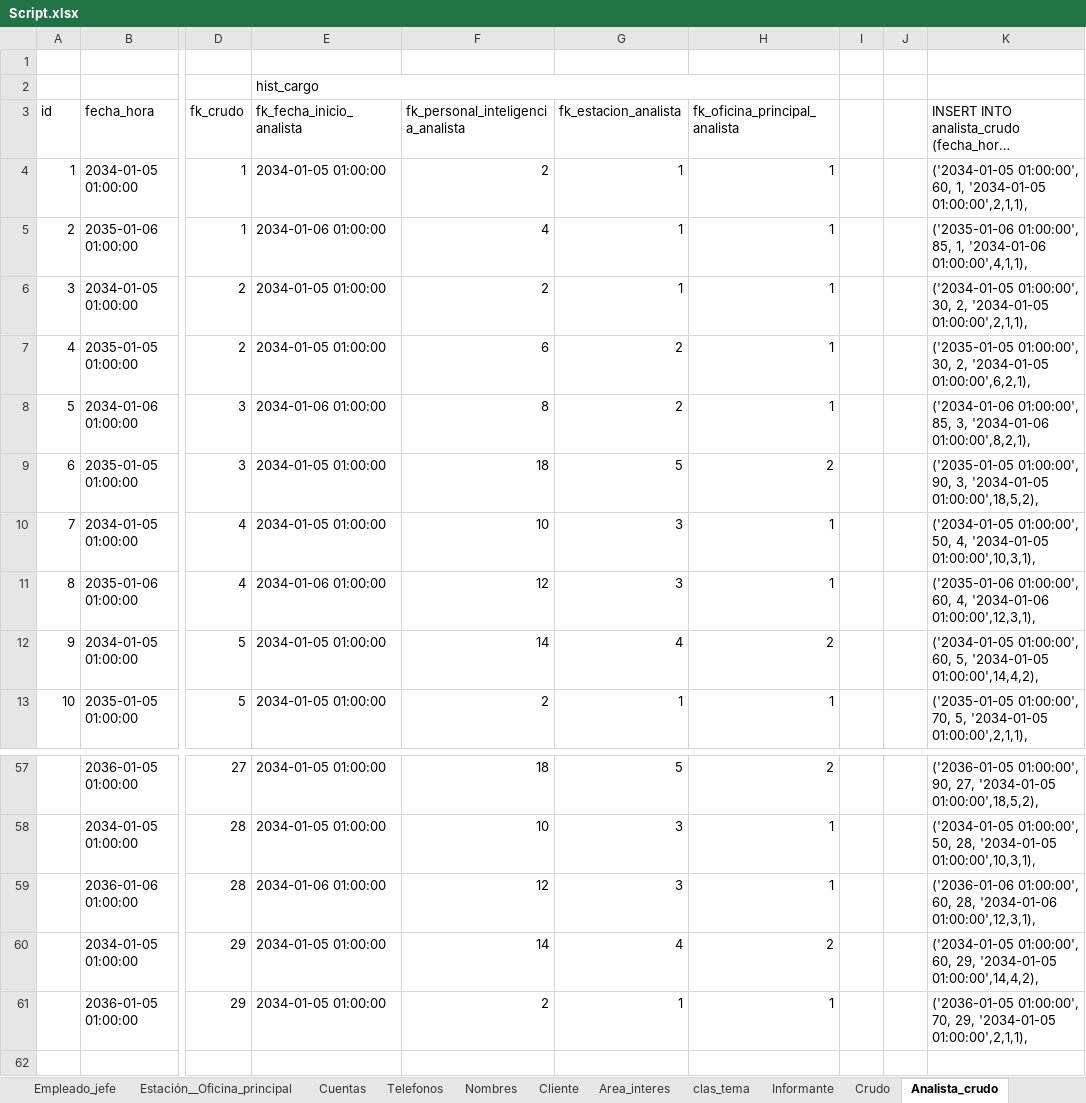
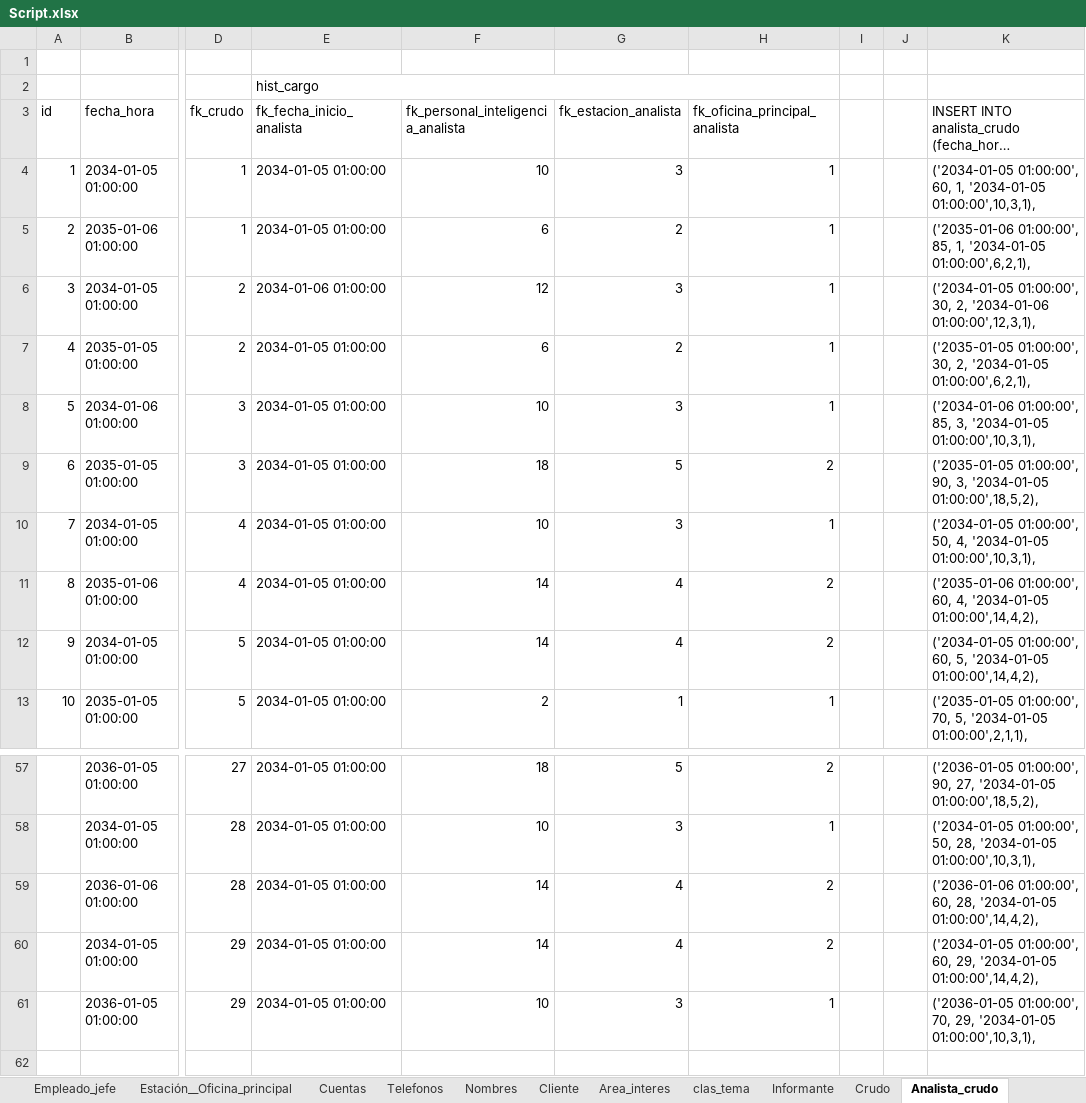
Before and after one commit to abadillo/bases-dos, an Excel workbook: scripts/Script.xlsx, sheet Analista_crudo, drawn as a sheet; only a part is shown, gaps mark what is left out; long unchanged cells end in …; values as stored, in another font and other column widths than the file's, no cell formats; the diff covers the shown part only; the diff names each change by its address in the sheet, - before the commit and + after, or states it on an @@ line.

Commit message:
Script crudos con agentes en la misma estacion

```diff
--- a/scripts/Script.xlsx (sheet Analista_crudo)
+++ b/scripts/Script.xlsx (sheet Analista_crudo)
-F4: 2
+F4: 10
-G4 (fk_estacion_analista): 1
+G4 (fk_estacion_analista): 3
-K4: …1, '2034-01-05 01:00:00',2,1,1),
+K4: …1, '2034-01-05 01:00:00',10,3,1),
-E5 (fk_fecha_inicio_analista): 2034-01-06 01:00:00
+E5 (fk_fecha_inicio_analista): 2034-01-05 01:00:00
-F5: 4
+F5: 6
-G5 (fk_estacion_analista): 1
+G5 (fk_estacion_analista): 2
-K5: …85, 1, '2034-01-06 01:00:00',4,1,1),
+K5: …85, 1, '2034-01-05 01:00:00',6,2,1),
-E6 (fk_fecha_inicio_analista): 2034-01-05 01:00:00
+E6 (fk_fecha_inicio_analista): 2034-01-06 01:00:00
-F6: 2
+F6: 12
-G6 (fk_estacion_analista): 1
+G6 (fk_estacion_analista): 3
-K6: …30, 2, '2034-01-05 01:00:00',2,1,1),
+K6: …30, 2, '2034-01-06 01:00:00',12,3,1),
-E8 (fk_fecha_inicio_analista): 2034-01-06 01:00:00
+E8 (fk_fecha_inicio_analista): 2034-01-05 01:00:00
-F8: 8
+F8: 10
-G8 (fk_estacion_analista): 2
+G8 (fk_estacion_analista): 3
-K8: …85, 3, '2034-01-06 01:00:00',8,2,1),
+K8: …85, 3, '2034-01-05 01:00:00',10,3,1),
-E11 (fk_fecha_inicio_analista): 2034-01-06 01:00:00
+E11 (fk_fecha_inicio_analista): 2034-01-05 01:00:00
-F11: 12
+F11: 14
-G11 (fk_estacion_analista): 3
+G11 (fk_estacion_analista): 4
-H11 (fk_oficina_principal_analista): 1
+H11 (fk_oficina_principal_analista): 2
-K11: …60, 4, '2034-01-06 01:00:00',12,3,1),
+K11: …60, 4, '2034-01-05 01:00:00',14,4,2),
-E59 (fk_fecha_inicio_analista): 2034-01-06 01:00:00
+E59 (fk_fecha_inicio_analista): 2034-01-05 01:00:00
-F59: 12
+F59: 14
-G59 (fk_estacion_analista): 3
+G59 (fk_estacion_analista): 4
-H59 (fk_oficina_principal_analista): 1
+H59 (fk_oficina_principal_analista): 2
-K59: …60, 28, '2034-01-06 01:00:00',12,3,1),
+K59: …60, 28, '2034-01-05 01:00:00',14,4,2),
-F61: 2
+F61: 10
-G61 (fk_estacion_analista): 1
+G61 (fk_estacion_analista): 3
-K61: …29, '2034-01-05 01:00:00',2,1,1),
+K61: …29, '2034-01-05 01:00:00',10,3,1),
```
Also changed, not shown: 40 edited cells elsewhere in this sheet, sheet Crudo, cell formats, formulas that keep their value, 2 other files.
